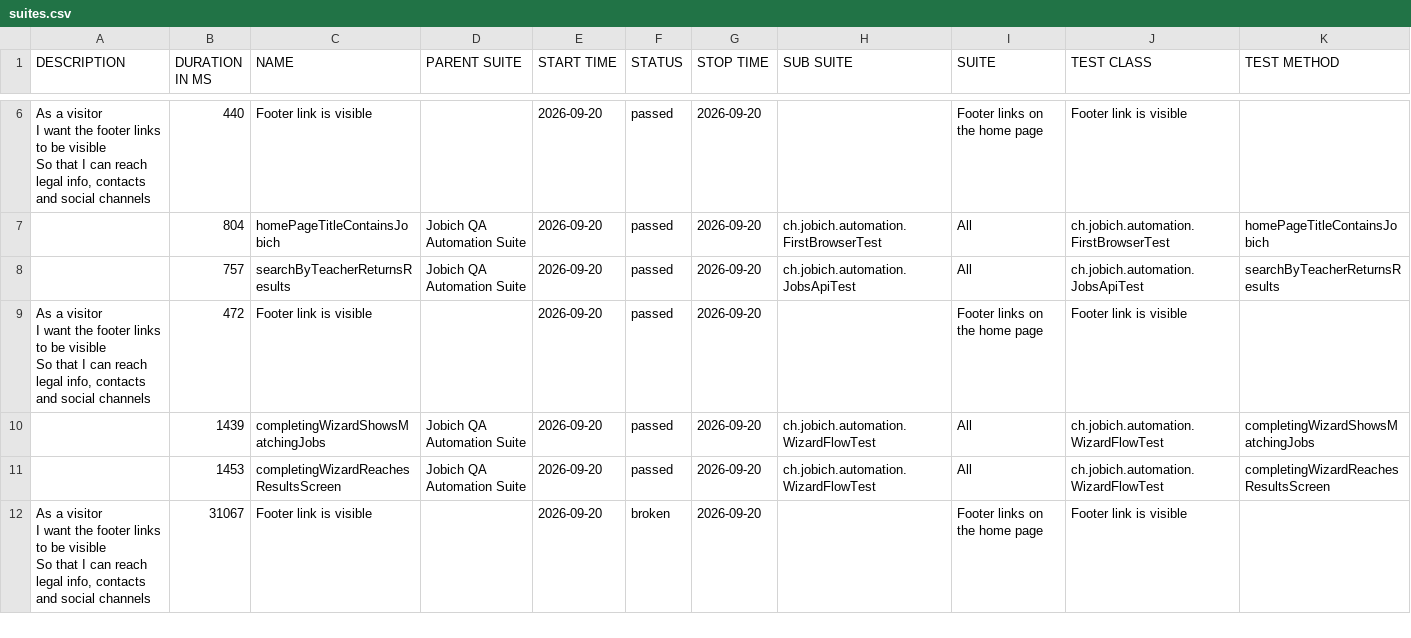
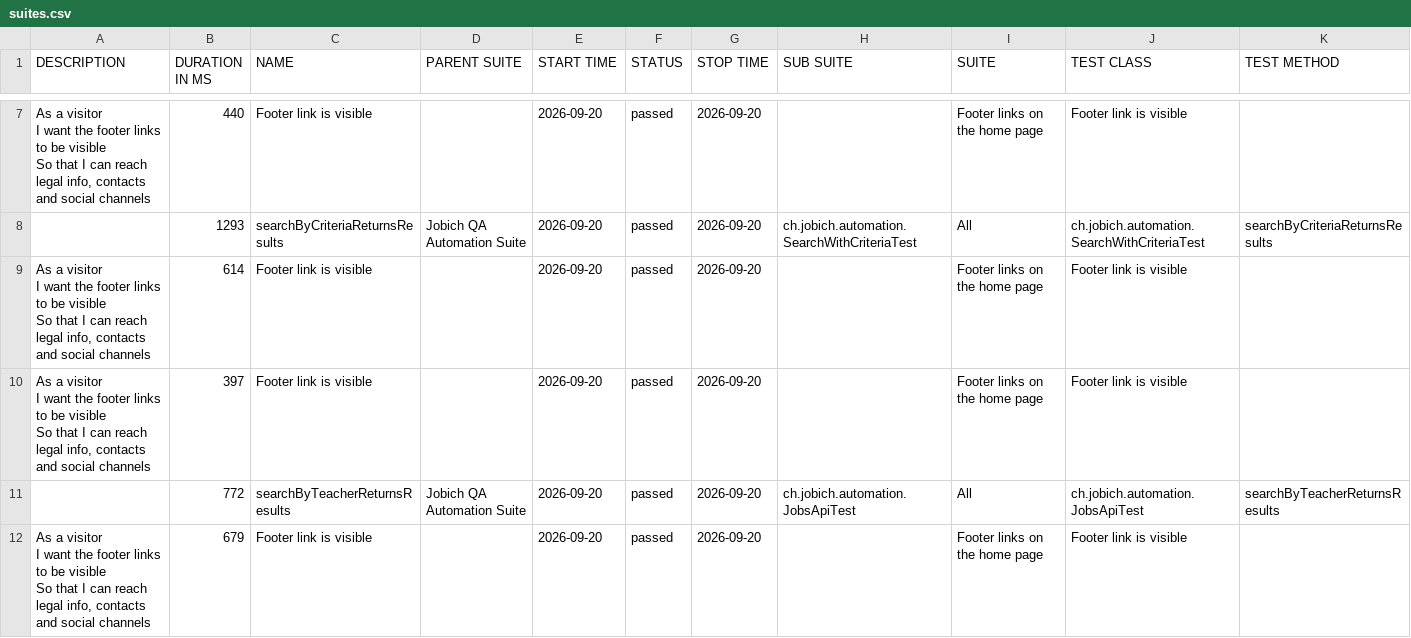
Before and after one commit to aazinchenko/jobich-automation, a CSV file: data/suites.csv, drawn as a sheet; only a part is shown, gaps mark what is left out; the diff covers the shown part only.

```diff
--- a/data/suites.csv
+++ b/data/suites.csv
@@ -14,11 +13,12 @@
   So that I can reach legal info, contacts and social channels","440","Footer link is visible","","2026-09-20","passed","2026-09-20","","Footer links on the home page","Footer link is visible",""
-"","804","homePageTitleContainsJobich","Jobich QA Automation Suite","2026-09-20","passed","2026-09-20","ch.jobich.automation.FirstBrowserTest","All","ch.jobich.automation.FirstBrowserTest","homePageTitleContainsJobich"
-"","757","searchByTeacherReturnsResults","Jobich QA Automation Suite","2026-09-20","passed","2026-09-20","ch.jobich.automation.JobsApiTest","All","ch.jobich.automation.JobsApiTest","searchByTeacherReturnsResults"
-"  As a visitor
-  I want the footer links to be visible
-  So that I can reach legal info, contacts and social channels","472","Footer link is visible","","2026-09-20","passed","2026-09-20","","Footer links on the home page","Footer link is visible",""
-"","1439","completingWizardShowsMatchingJobs","Jobich QA Automation Suite","2026-09-20","passed","2026-09-20","ch.jobich.automation.WizardFlowTest","All","ch.jobich.automation.WizardFlowTest","completingWizardShowsMatchingJobs"
-"","1453","completingWizardReachesResultsScreen","Jobich QA Automation Suite","2026-09-20","passed","2026-09-20","ch.jobich.automation.WizardFlowTest","All","ch.jobich.automation.WizardFlowTest","completingWizardReachesResultsScreen"
-"  As a visitor
-  I want the footer links to be visible
-  So that I can reach legal info, contacts and social channels","31067","Footer link is visible","","2026-09-20","broken","2026-09-20","","Footer links on the home page","Footer link is visible",""
+"","1293","searchByCriteriaReturnsResults","Jobich QA Automation Suite","2026-09-20","passed","2026-09-20","ch.jobich.automation.SearchWithCriteriaTest","All","ch.jobich.automation.SearchWithCriteriaTest","searchByCriteriaReturnsResults"
+"  As a visitor
+  I want the footer links to be visible
+  So that I can reach legal info, contacts and social channels","614","Footer link is visible","","2026-09-20","passed","2026-09-20","","Footer links on the home page","Footer link is visible",""
+"  As a visitor
+  I want the footer links to be visible
+  So that I can reach legal info, contacts and social channels","397","Footer link is visible","","2026-09-20","passed","2026-09-20","","Footer links on the home page","Footer link is visible",""
+"","772","searchByTeacherReturnsResults","Jobich QA Automation Suite","2026-09-20","passed","2026-09-20","ch.jobich.automation.JobsApiTest","All","ch.jobich.automation.JobsApiTest","searchByTeacherReturnsResults"
+"  As a visitor
+  I want the footer links to be visible
+  So that I can reach legal info, contacts and social channels","679","Footer link is visible","","2026-09-20","passed","2026-09-20","","Footer links on the home page","Footer link is visible",""
```
Also changed, not shown: 3 added rows, 2 removed rows and 2 edited cells elsewhere in this file, 51 other files.
